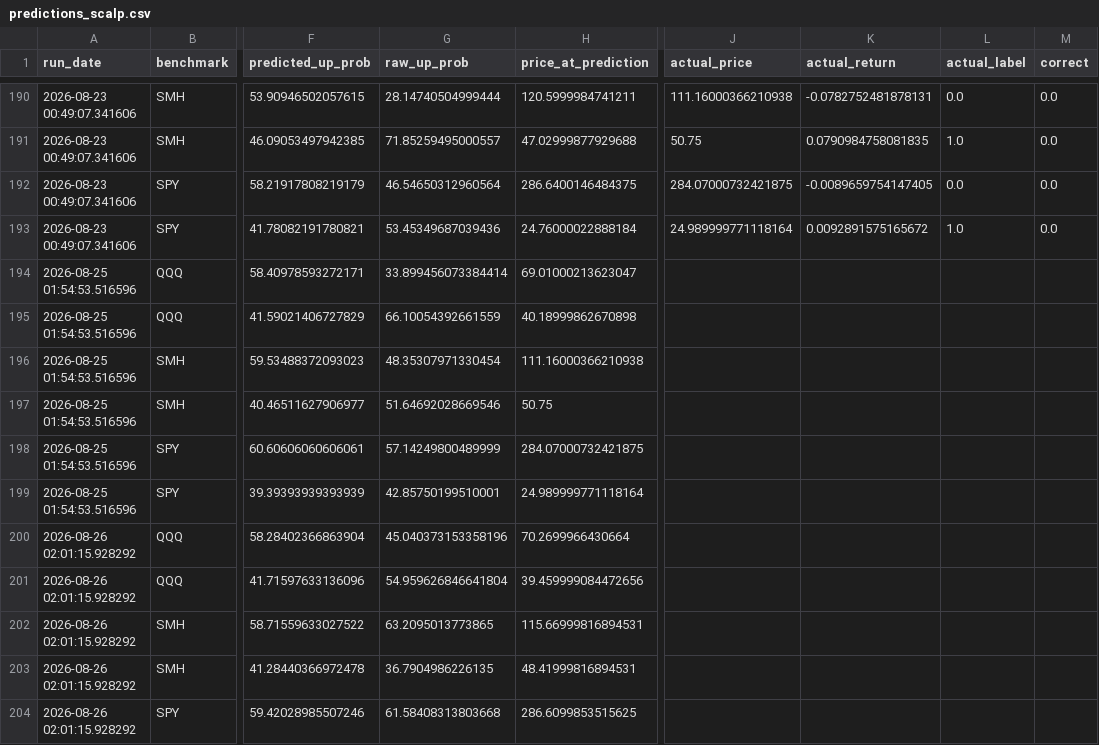
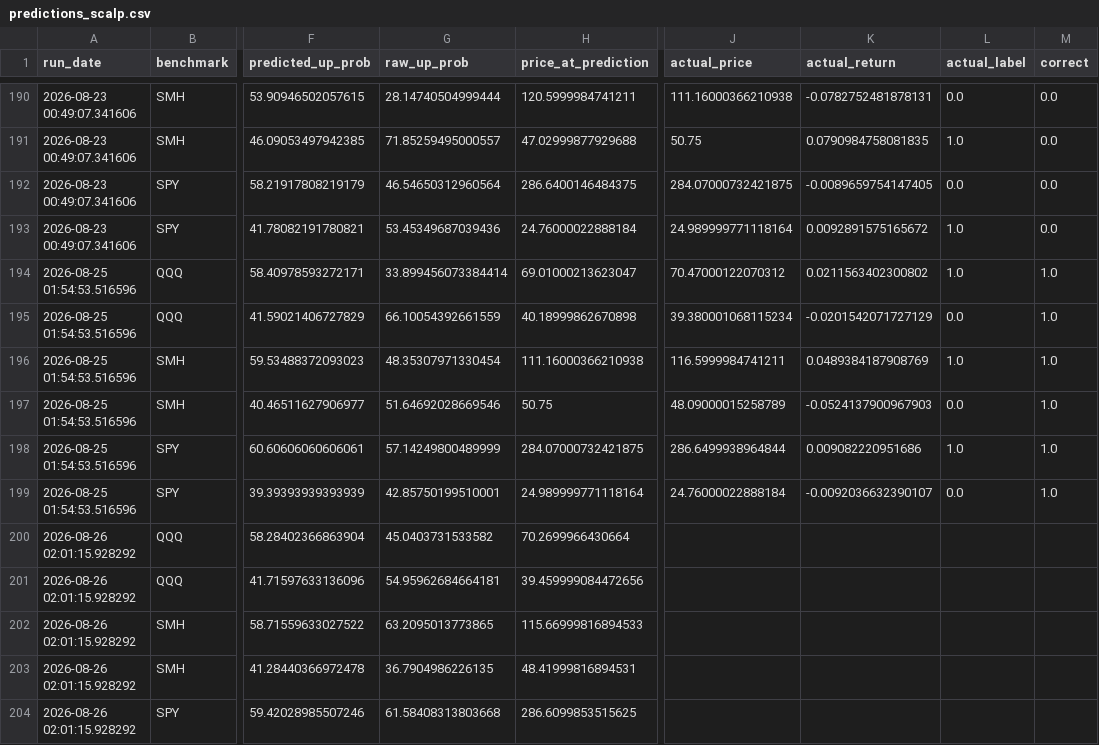
Before and after one commit to Battery2X/battery-predictor, a CSV file: logs/predictions_scalp.csv, drawn as a sheet; only a part is shown, gaps mark what is left out; the diff covers the shown part only; the diff names each change by its address in the sheet, - before the commit and + after, or states it on an @@ line.

```diff
--- a/logs/predictions_scalp.csv
+++ b/logs/predictions_scalp.csv
-J194 (actual_price): (empty)
+J194 (actual_price): 70.47000122070312
-K194 (actual_return): (empty)
+K194 (actual_return): 0.0211563402300802
-L194 (actual_label): (empty)
+L194 (actual_label): 1.0
-M194:M199 (correct): (empty)
+M194:M199 (correct): 1.0
-J195 (actual_price): (empty)
+J195 (actual_price): 39.380001068115234
-K195 (actual_return): (empty)
+K195 (actual_return): -0.0201542071727129
-L195 (actual_label): (empty)
+L195 (actual_label): 0.0
-J196 (actual_price): (empty)
+J196 (actual_price): 116.5999984741211
-K196 (actual_return): (empty)
+K196 (actual_return): 0.0489384187908769
-L196 (actual_label): (empty)
+L196 (actual_label): 1.0
-J197 (actual_price): (empty)
+J197 (actual_price): 48.09000015258789
-K197 (actual_return): (empty)
+K197 (actual_return): -0.0524137900967903
-L197 (actual_label): (empty)
+L197 (actual_label): 0.0
-J198 (actual_price): (empty)
+J198 (actual_price): 286.6499938964844
-K198 (actual_return): (empty)
+K198 (actual_return): 0.009082220951686
-L198 (actual_label): (empty)
+L198 (actual_label): 1.0
-J199 (actual_price): (empty)
+J199 (actual_price): 24.76000022888184
-K199 (actual_return): (empty)
+K199 (actual_return): -0.0092036632390107
-L199 (actual_label): (empty)
+L199 (actual_label): 0.0
-G200 (raw_up_prob): 45.040373153358196
+G200 (raw_up_prob): 45.0403731533582
-G201 (raw_up_prob): 54.959626846641804
+G201 (raw_up_prob): 54.95962684664181
-H202 (price_at_prediction): 115.66999816894531
+H202 (price_at_prediction): 115.66999816894533
```
Also changed, not shown: 6 added rows and 1 edited cell elsewhere in this file, logs/predictions_position.csv, logs/predictions_stock_position.csv, 3 other files.
